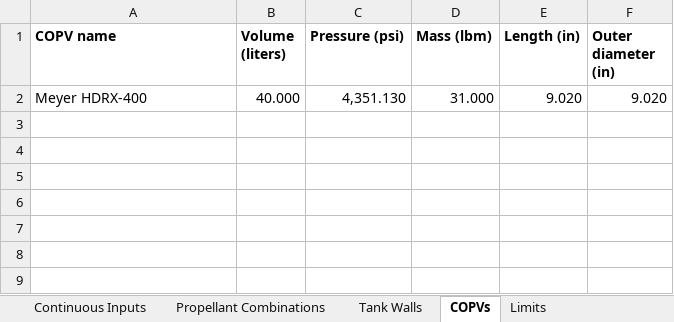
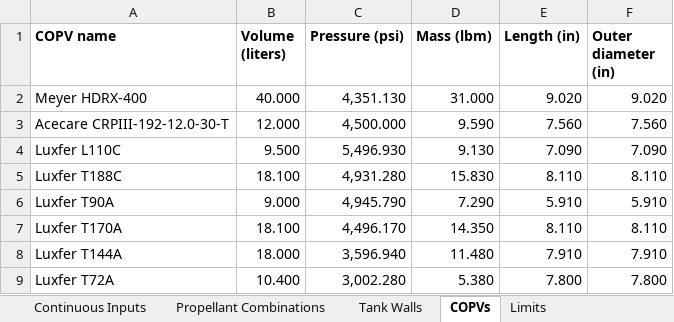
Before and after one commit to Purdue-Space-Program/PSPL_Rocket_4_Sizing, an Excel workbook: data/inputs/rocket_defining_inputs.xlsx, sheet COPVs, drawn as a sheet; values as stored, in another font and other column widths than the file's, no borders; the diff names each change by its address in the sheet, - before the commit and + after, or states it on an @@ line.

```diff
--- a/data/inputs/rocket_defining_inputs.xlsx (sheet COPVs)
+++ b/data/inputs/rocket_defining_inputs.xlsx (sheet COPVs)
+row 3: Acecare CRPIII-192-12.0-30-T | 12.000 | 4,500.000 | 9.590 | 7.560 | 7.560
+row 4: Luxfer L110C | 9.500 | 5,496.930 | 9.130 | 7.090 | 7.090
+row 5: Luxfer T188C | 18.100 | 4,931.280 | 15.830 | 8.110 | 8.110
+row 6: Luxfer T90A | 9.000 | 4,945.790 | 7.290 | 5.910 | 5.910
+row 7: Luxfer T170A | 18.100 | 4,496.170 | 14.350 | 8.110 | 8.110
+row 8: Luxfer T144A | 18.000 | 3,596.940 | 11.480 | 7.910 | 7.910
+row 9: Luxfer T72A | 10.400 | 3,002.280 | 5.380 | 7.800 | 7.800
```
Also changed, not shown: sheet Tank Walls, sheet Limits, sheet Continuous Inputs, sheet Propellant Combinations.
